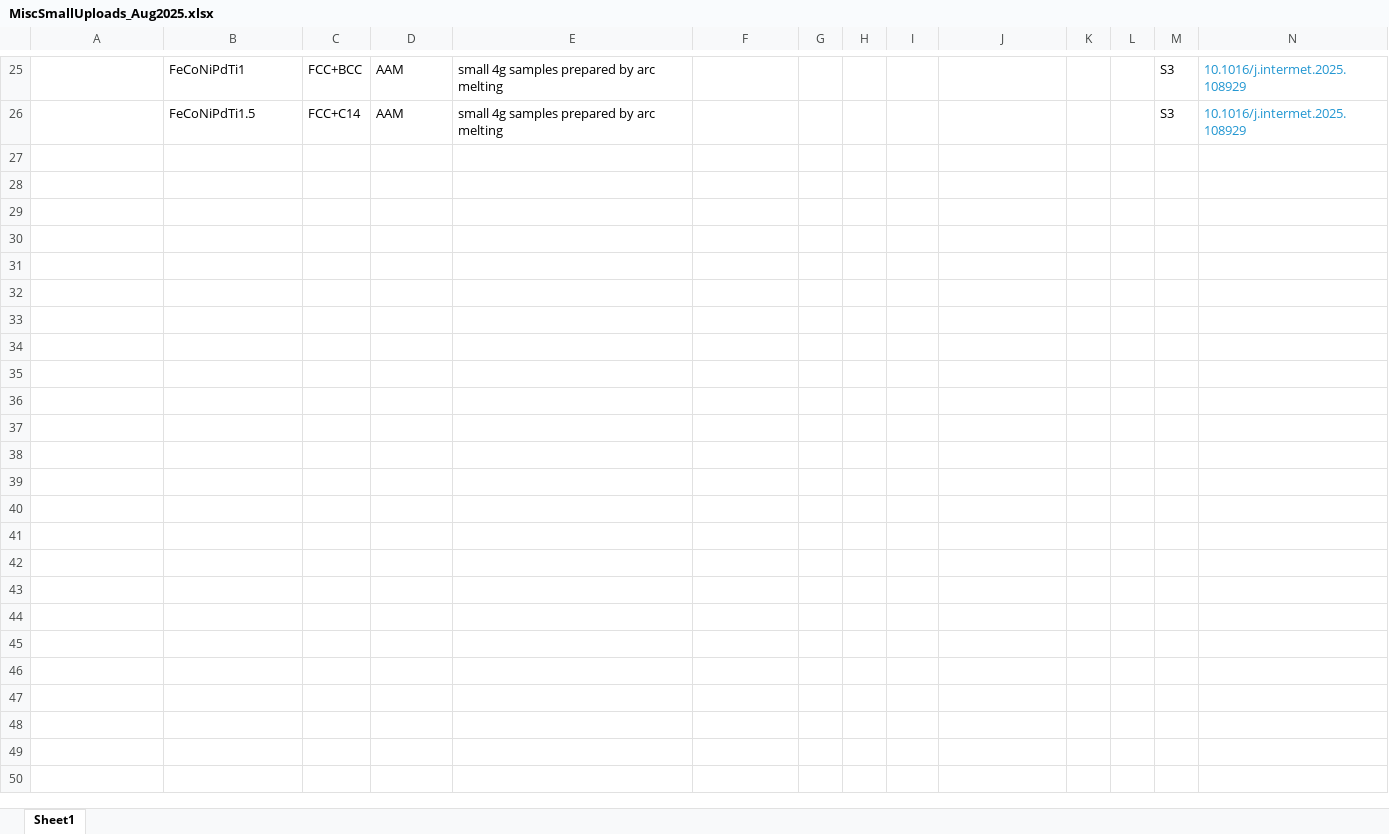
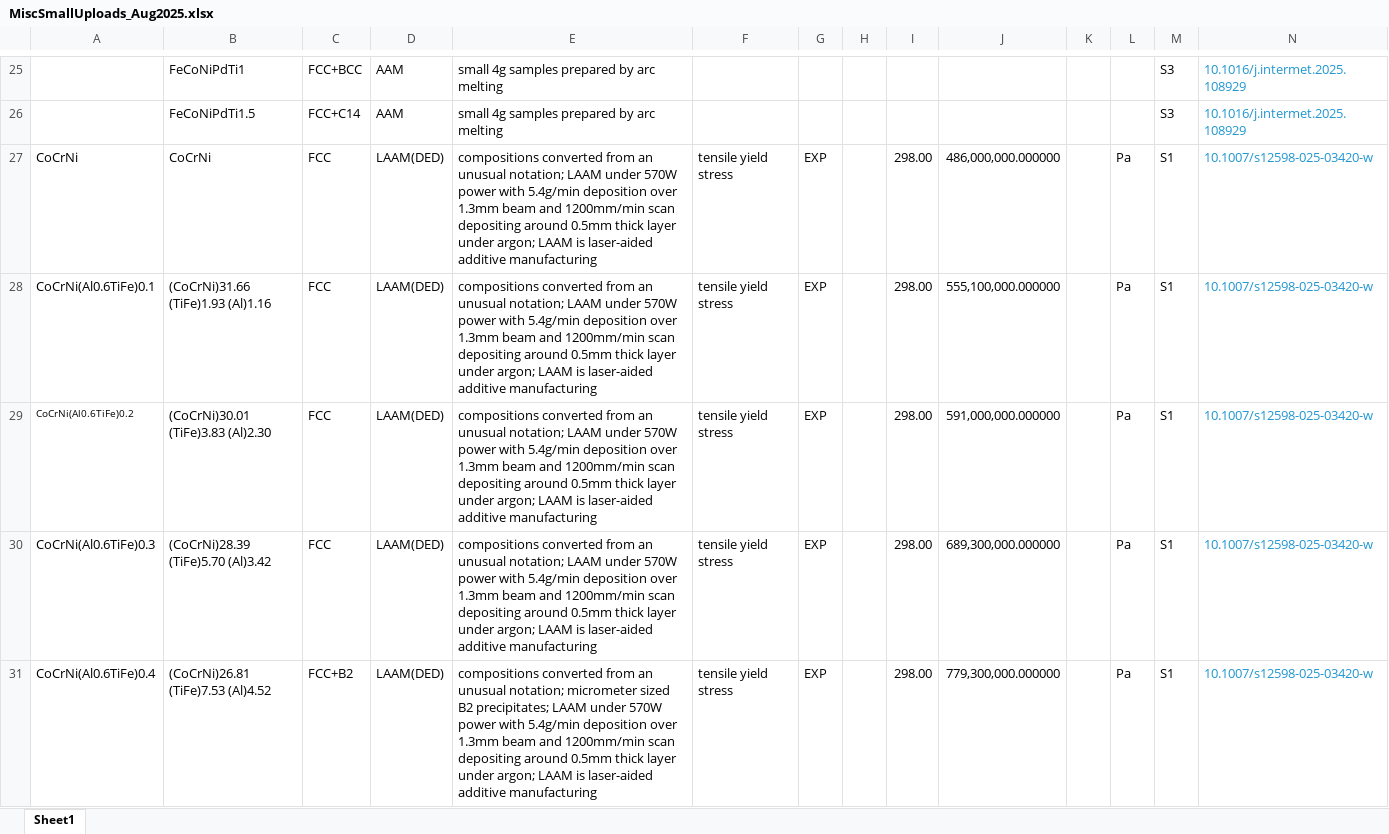
Before and after one commit to amkrajewski/ULTERA-contribute-amkrajewski, an Excel workbook: MiscSmallUploads_Aug2025.xlsx, sheet Sheet1, drawn as a sheet; only a part is shown, gaps mark what is left out; values as stored, in another font and other column widths than the file's, no borders; rows hold the shown columns only; the diff covers the shown part only; the diff names each change by its address in the sheet, - before the commit and + after, or states it on an @@ line.

Commit message:
- parsed data from `10.1007/s12598-025-03420-w`

```diff
--- a/MiscSmallUploads_Aug2025.xlsx (sheet Sheet1)
+++ b/MiscSmallUploads_Aug2025.xlsx (sheet Sheet1)
+row 27: CoCrNi | CoCrNi | FCC | LAAM(DED) | compositions converted from an unusual notation; LAAM under 570W power with 5.4g/min deposition over 1.3mm beam and 1200mm/min scan depositing around 0.5mm thick layer under argon; LAAM is laser-aided additive manufacturing | tensile yield stress | EXP |  | 298.00 | 486,000,000.000000 |  | Pa | S1 | 10.1007/s12598-025-03420-w
+row 28: CoCrNi(Al0.6TiFe)0.1 | (CoCrNi)31.66 (TiFe)1.93 (Al)1.16 | FCC | LAAM(DED) | compositions converted from an unusual notation; LAAM under 570W power with 5.4g/min deposition over 1.3mm beam and 1200mm/min scan depositing around 0.5mm thick layer under argon; LAAM is laser-aided additive manufacturing | tensile yield stress | EXP |  | 298.00 | 555,100,000.000000 |  | Pa | S1 | 10.1007/s12598-025-03420-w
+row 29: CoCrNi(Al0.6TiFe)0.2 | (CoCrNi)30.01 (TiFe)3.83 (Al)2.30 | FCC | LAAM(DED) | compositions converted from an unusual notation; LAAM under 570W power with 5.4g/min deposition over 1.3mm beam and 1200mm/min scan depositing around 0.5mm thick layer under argon; LAAM is laser-aided additive manufacturing | tensile yield stress | EXP |  | 298.00 | 591,000,000.000000 |  | Pa | S1 | 10.1007/s12598-025-03420-w
+row 30: CoCrNi(Al0.6TiFe)0.3 | (CoCrNi)28.39 (TiFe)5.70 (Al)3.42 | FCC | LAAM(DED) | compositions converted from an unusual notation; LAAM under 570W power with 5.4g/min deposition over 1.3mm beam and 1200mm/min scan depositing around 0.5mm thick layer under argon; LAAM is laser-aided additive manufacturing | tensile yield stress | EXP |  | 298.00 | 689,300,000.000000 |  | Pa | S1 | 10.1007/s12598-025-03420-w
+row 31: CoCrNi(Al0.6TiFe)0.4 | (CoCrNi)26.81 (TiFe)7.53 (Al)4.52 | FCC+B2 | LAAM(DED) | compositions converted from an unusual notation; micrometer sized B2 precipitates; LAAM under 570W power with 5.4g/min deposition over 1.3mm beam and 1200mm/min scan depositing around 0.5mm thick layer under argon; LAAM is laser-aided additive manufacturing | tensile yield stress | EXP |  | 298.00 | 779,300,000.000000 |  | Pa | S1 | 10.1007/s12598-025-03420-w
```
Also changed, not shown: 13 added rows elsewhere in this sheet.
